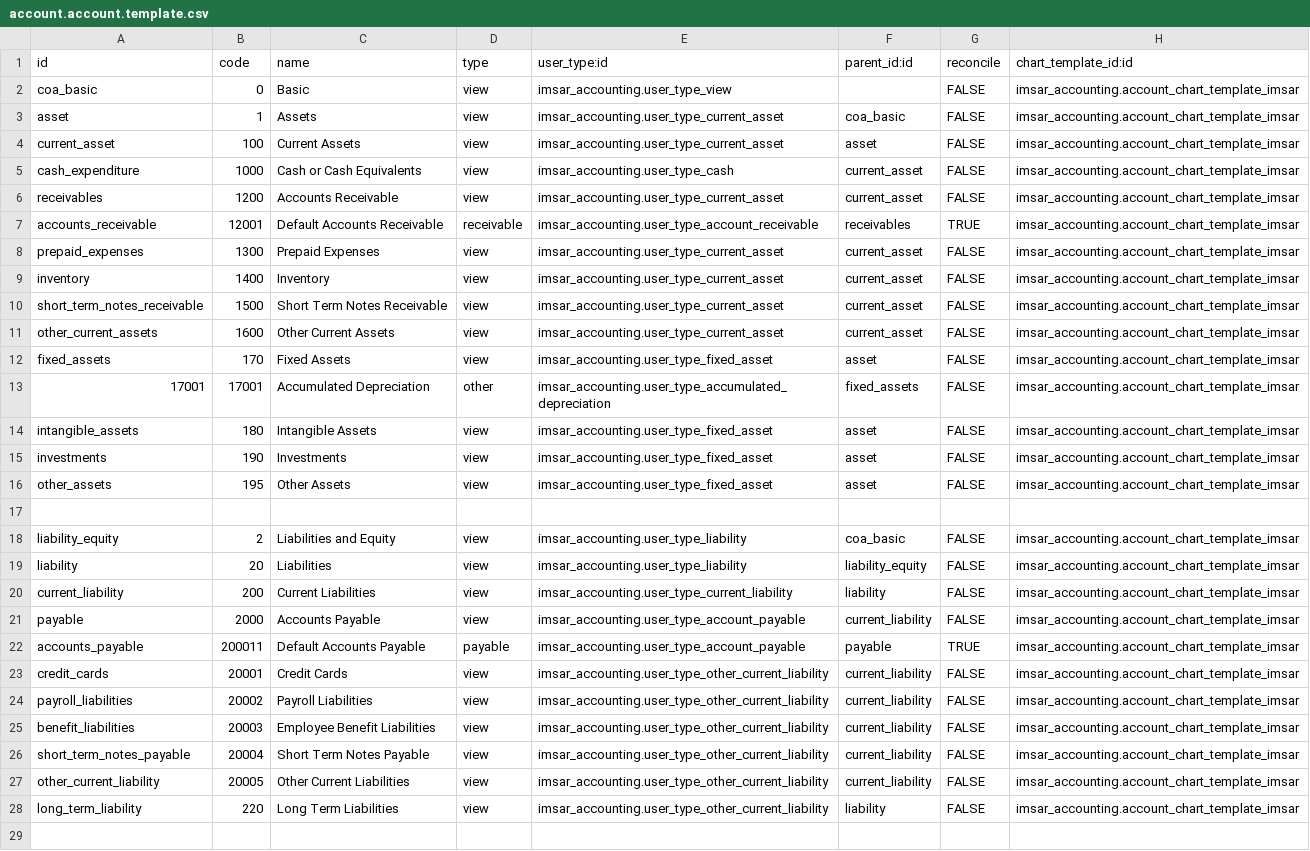
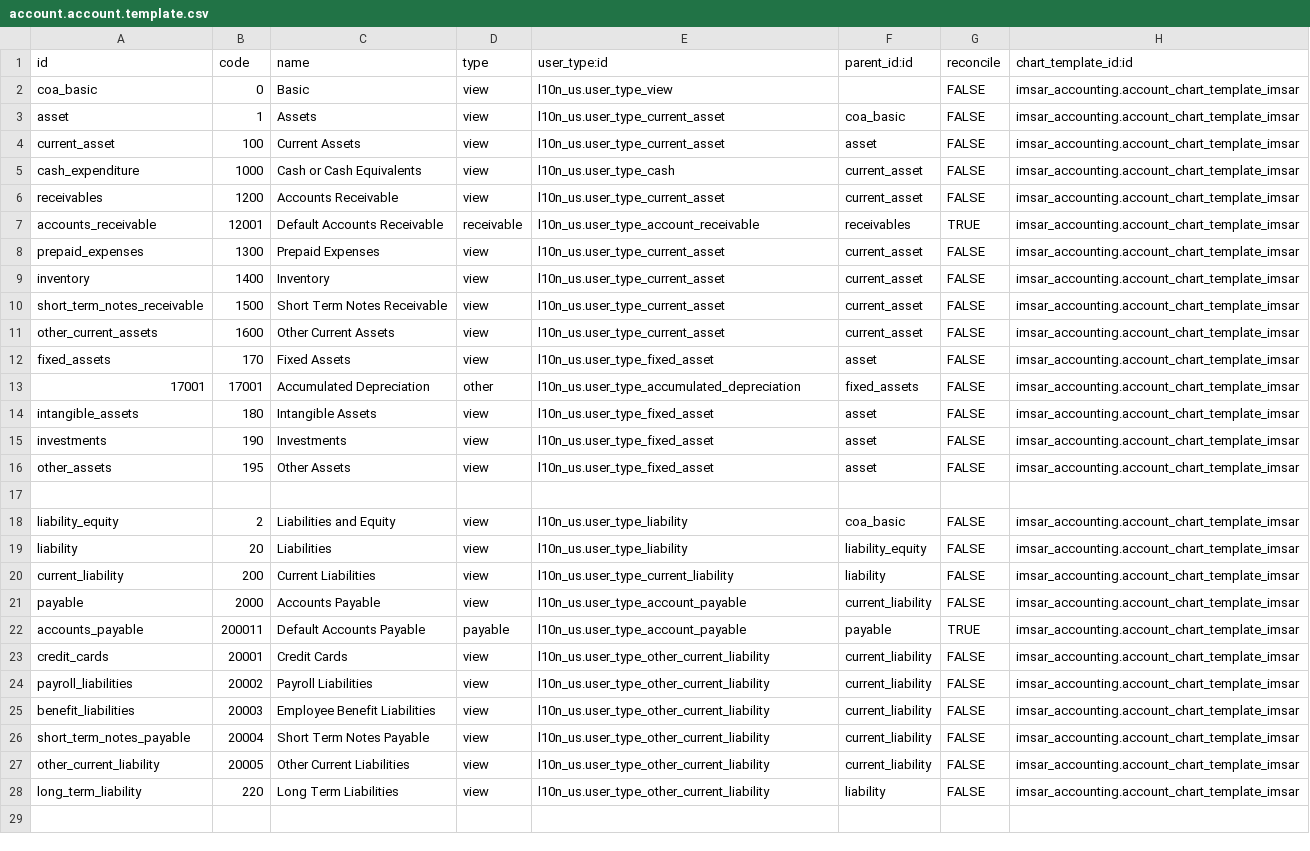
Before and after one commit to benrolsen/openerp-custom-addons, a CSV file: imsar_accounting/account.account.template.csv, drawn as a sheet; only a part is shown; the diff covers the shown part only; the diff names each change by its address in the sheet, - before the commit and + after, or states it on an @@ line.

Commit message:
more accounting information and some menu tweaks

```diff
--- a/imsar_accounting/account.account.template.csv
+++ b/imsar_accounting/account.account.template.csv
-E2 (user_type:id): imsar_accounting.user_type_view
+E2 (user_type:id): l10n_us.user_type_view
-E3:E4 (user_type:id): imsar_accounting.user_type_current_asset
+E3:E4 (user_type:id): l10n_us.user_type_current_asset
-E5 (user_type:id): imsar_accounting.user_type_cash
+E5 (user_type:id): l10n_us.user_type_cash
-E6 (user_type:id): imsar_accounting.user_type_current_asset
+E6 (user_type:id): l10n_us.user_type_current_asset
-E7 (user_type:id): imsar_accounting.user_type_account_receivable
+E7 (user_type:id): l10n_us.user_type_account_receivable
-E8:E11 (user_type:id): imsar_accounting.user_type_current_asset
+E8:E11 (user_type:id): l10n_us.user_type_current_asset
-E12 (user_type:id): imsar_accounting.user_type_fixed_asset
+E12 (user_type:id): l10n_us.user_type_fixed_asset
-E13 (user_type:id): imsar_accounting.user_type_accumulated_depreciation
+E13 (user_type:id): l10n_us.user_type_accumulated_depreciation
-E14:E16 (user_type:id): imsar_accounting.user_type_fixed_asset
+E14:E16 (user_type:id): l10n_us.user_type_fixed_asset
-E18:E19 (user_type:id): imsar_accounting.user_type_liability
+E18:E19 (user_type:id): l10n_us.user_type_liability
-E20 (user_type:id): imsar_accounting.user_type_current_liability
+E20 (user_type:id): l10n_us.user_type_current_liability
-E21:E22 (user_type:id): imsar_accounting.user_type_account_payable
+E21:E22 (user_type:id): l10n_us.user_type_account_payable
-E23:E28 (user_type:id): imsar_accounting.user_type_other_current_liability
+E23:E28 (user_type:id): l10n_us.user_type_other_current_liability
```
Also changed, not shown: 5 added rows and 40 edited cells elsewhere in this file, 6 other files.
